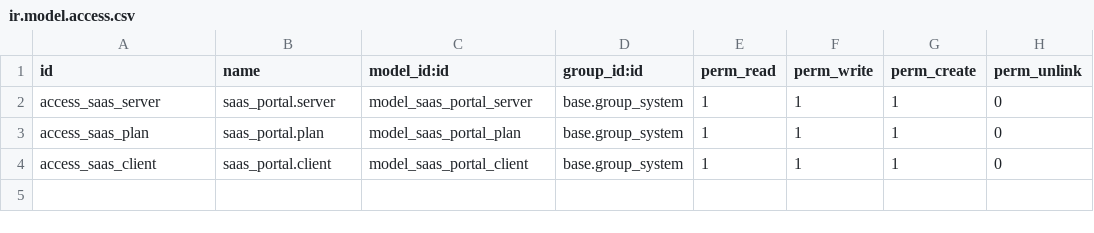
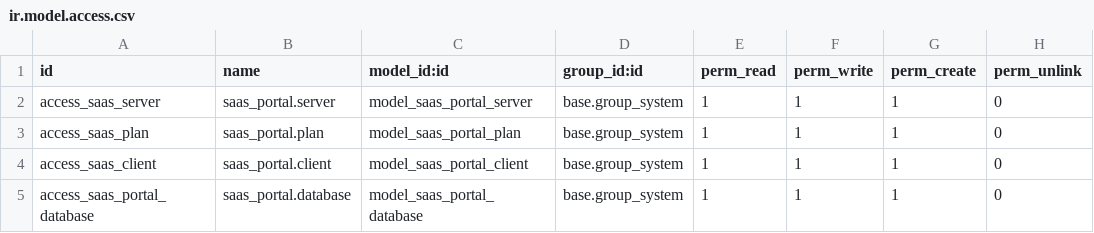
Before and after one commit to it-projects-llc/odoo-saas-tools, a CSV file: saas_portal/security/ir.model.access.csv, drawn as a sheet.

```diff
--- a/saas_portal/security/ir.model.access.csv
+++ b/saas_portal/security/ir.model.access.csv
@@ -4 +4,2 @@ access_saas_plan,saas_portal.plan,model_saas_portal_plan,base.group_system,1,1,1
 access_saas_client,saas_portal.client,model_saas_portal_client,base.group_system,1,1,1,0
+access_saas_portal_database,saas_portal.database,model_saas_portal_database,base.group_system,1,1,1,0
```
Also changed, not shown: oauth_provider/security/ir.model.access.csv, 27 other files.
